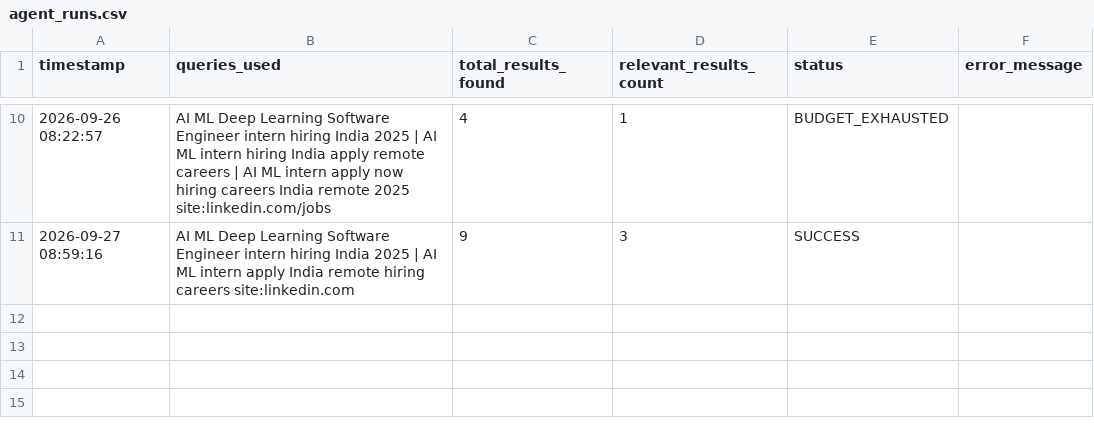
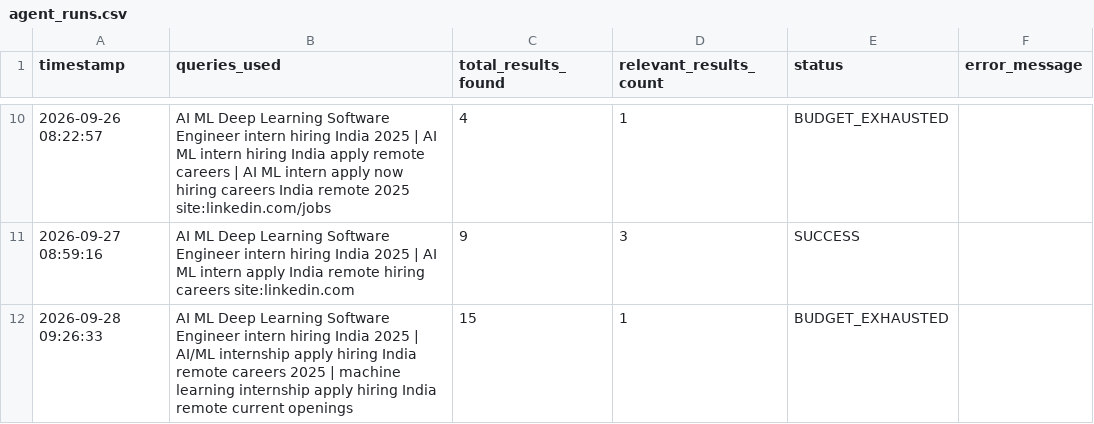
Before and after one commit to YashKate96K/Daily-Job-Alert-Agent, a CSV file: agent_runs.csv, drawn as a sheet; only a part is shown, gaps mark what is left out; the diff names each change by its address in the sheet, - before the commit and + after, or states it on an @@ line.

```diff
--- a/agent_runs.csv
+++ b/agent_runs.csv
+row 12: 2026-09-28 09:26:33 | AI ML Deep Learning Software Engineer intern hiring India 2025 | AI/ML internship apply hiring India remote careers 2025 | machine learning internship apply hiring India remote current openings | 15 | 1 | BUDGET_EXHAUSTED
```
